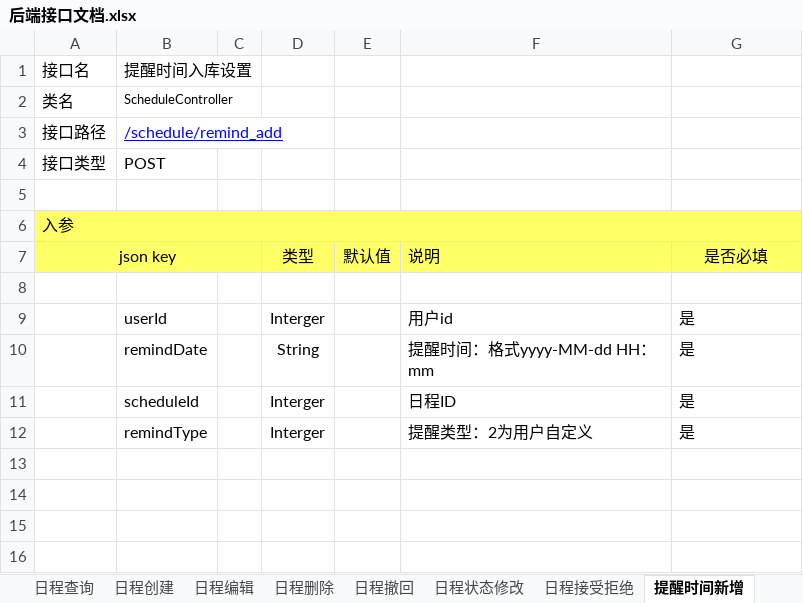
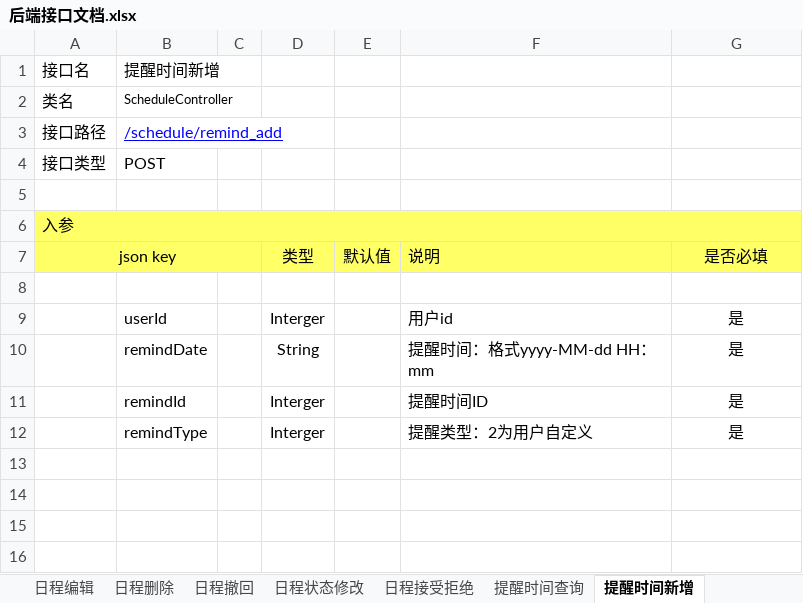
Before and after one commit to XJ-GTD/GTD2, an Excel workbook: A-开发相关文档素材/1.一期接口文档/后端接口文档.xlsx, sheet 提醒时间新增, drawn as a sheet; only a part is shown; values as stored, in another font and other column widths than the file's, no borders; the diff names each change by its address in the sheet, - before the commit and + after, or states it on an @@ line.

```diff
--- a/A-开发相关文档素材/1.一期接口文档/后端接口文档.xlsx (sheet 提醒时间新增)
+++ b/A-开发相关文档素材/1.一期接口文档/后端接口文档.xlsx (sheet 提醒时间新增)
+sheet tab: 提醒时间查询
-B1: 提醒时间入库设置
+B1: 提醒时间新增
-G9:G12 alignment: left
+G9:G12 alignment: center
-B11: scheduleId
+B11: remindId
-F11: 日程ID
+F11: 提醒时间ID
```
Also changed, not shown: sheet 提醒时间删除, sheet 提醒时间更新.
